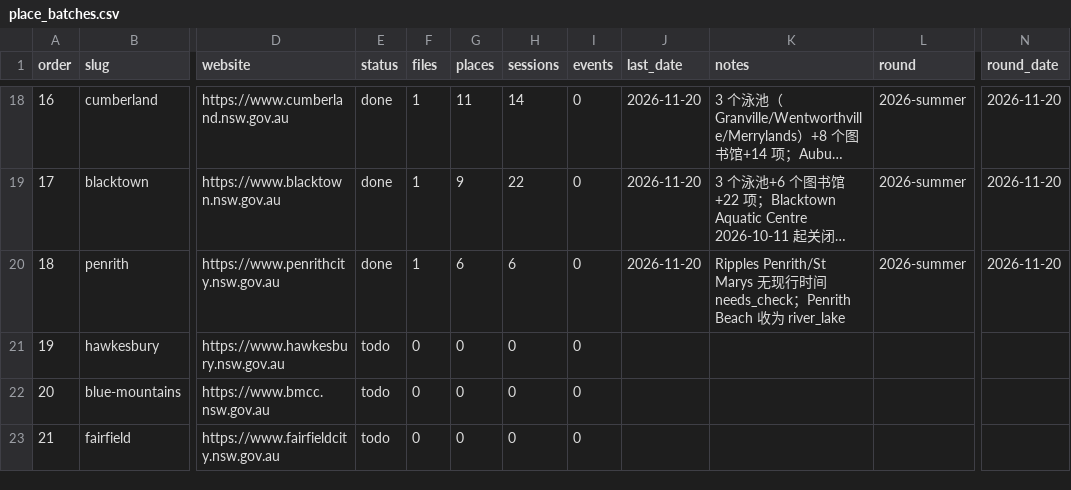
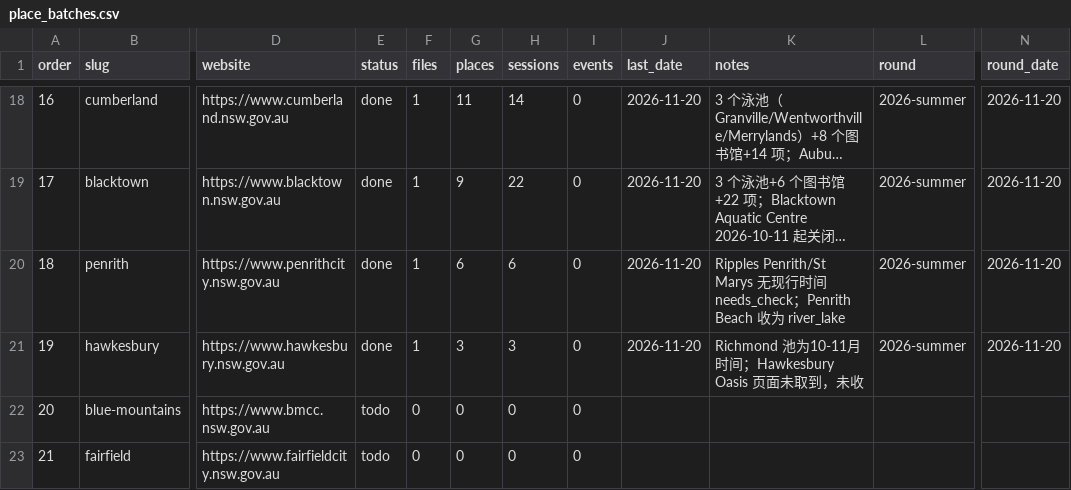
Before and after one commit to sasuke9527/parkapp-data, a CSV file: place_batches.csv, drawn as a sheet; only a part is shown, gaps mark what is left out; long unchanged cells end in …; the diff names each change by its address in the sheet, - before the commit and + after, or states it on an @@ line.

```diff
--- a/place_batches.csv
+++ b/place_batches.csv
-E21 (status): todo
+E21 (status): done
-F21 (files): 0
+F21 (files): 1
-G21 (places): 0
+G21 (places): 3
-H21 (sessions): 0
+H21 (sessions): 3
-J21 (last_date): (empty)
+J21 (last_date): 2026-11-20
-K21 (notes): (empty)
+K21 (notes): Richmond 池为10-11月时间；Hawkesbury Oasis 页面未取到，未收
-L21 (round): (empty)
+L21 (round): 2026-summer
-N21 (round_date): (empty)
+N21 (round_date): 2026-11-20
```
